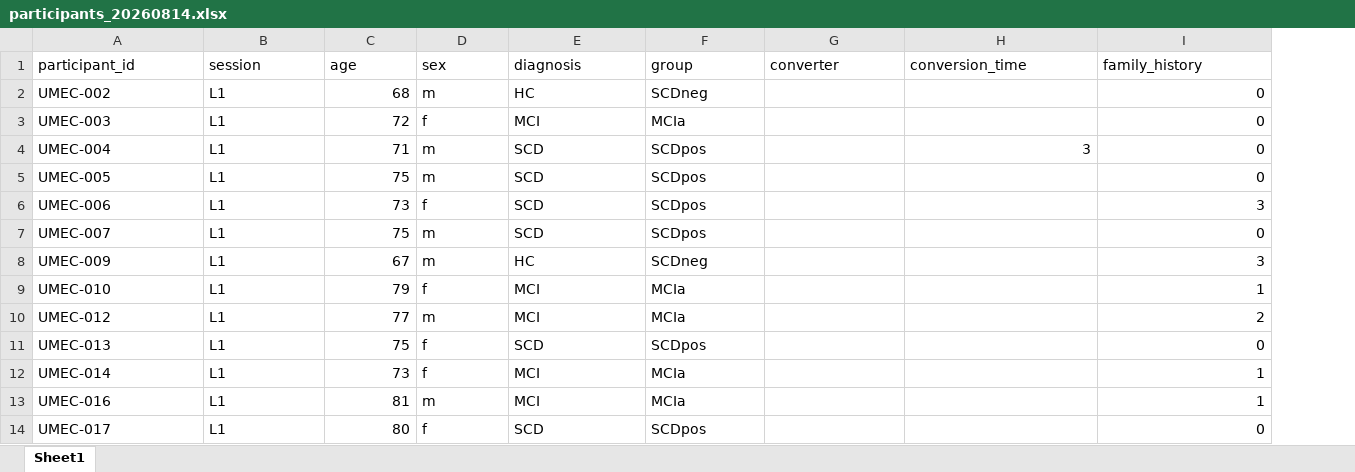
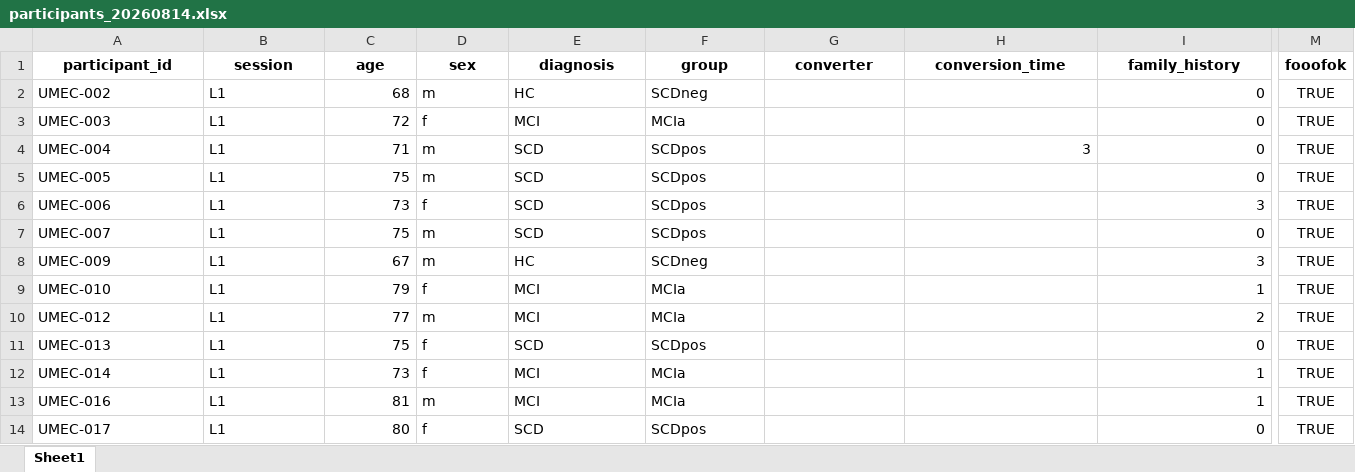
Before and after one commit to crisglav/ei_maps, an Excel workbook: data/participants/participants_20260814.xlsx, sheet Sheet1, drawn as a sheet; only a part is shown, gaps mark what is left out; values as stored, in another font and other column widths than the file's, no borders; the diff covers the shown part only; the diff names each change by its address in the sheet, - before the commit and + after, or states it on an @@ line.

Commit message:
check fooof in python

```diff
--- a/data/participants/participants_20260814.xlsx (sheet Sheet1)
+++ b/data/participants/participants_20260814.xlsx (sheet Sheet1)
+column M (fooofok), rows 2-14: all TRUE
@@ A1:I1 bold: off → on, alignment: left → center @@
```
Also changed, not shown: cell formats elsewhere in this sheet, 4 other files.
